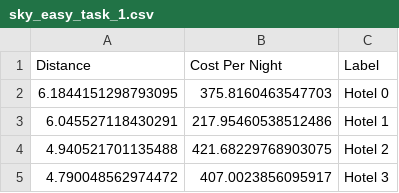
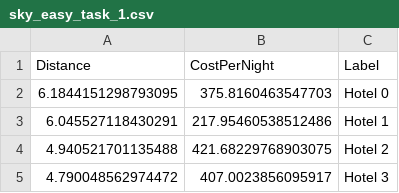
Before and after one commit to visdesignlab/intent-system, a CSV file: data/sky_easy_task_1.csv, drawn as a sheet; only a part is shown.

```diff
--- a/data/sky_easy_task_1.csv
+++ b/data/sky_easy_task_1.csv
@@ -1,2 +1,2 @@
-Distance,Cost Per Night,Label
+Distance,CostPerNight,Label
 6.1844151298793095,375.8160463547703,Hotel 0
```
Also changed, not shown: data/sky_easy_task_2.csv, data/sky_easy_training_1.csv, 8 other files.
